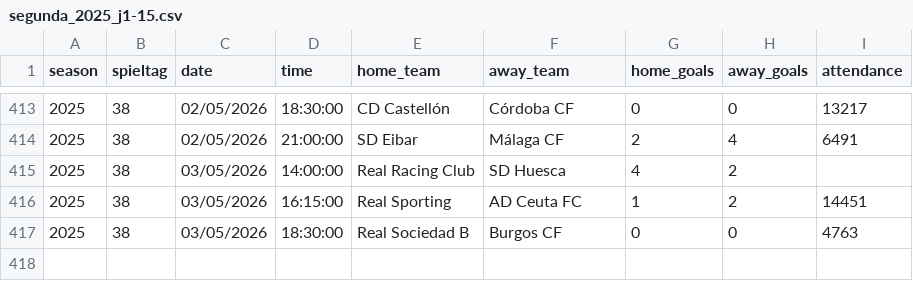
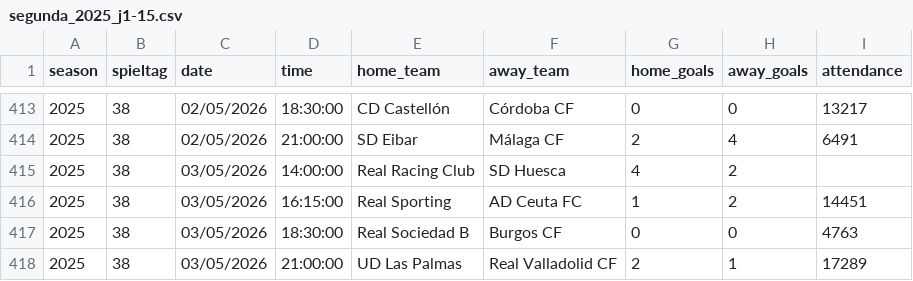
Before and after one commit to jdiegots/aforolab, a CSV file: public/data/matches/segunda_2025_j1-15.csv, drawn as a sheet; only a part is shown, gaps mark what is left out; the diff names each change by its address in the sheet, - before the commit and + after, or states it on an @@ line.

```diff
--- a/public/data/matches/segunda_2025_j1-15.csv
+++ b/public/data/matches/segunda_2025_j1-15.csv
+row 418: 2025 | 38 | 03/05/2026 | 21:00:00 | UD Las Palmas | Real Valladolid CF | 2 | 1 | 17289
```
Also changed, not shown: public/data/matches/laliga_2025_j1-13.csv.
